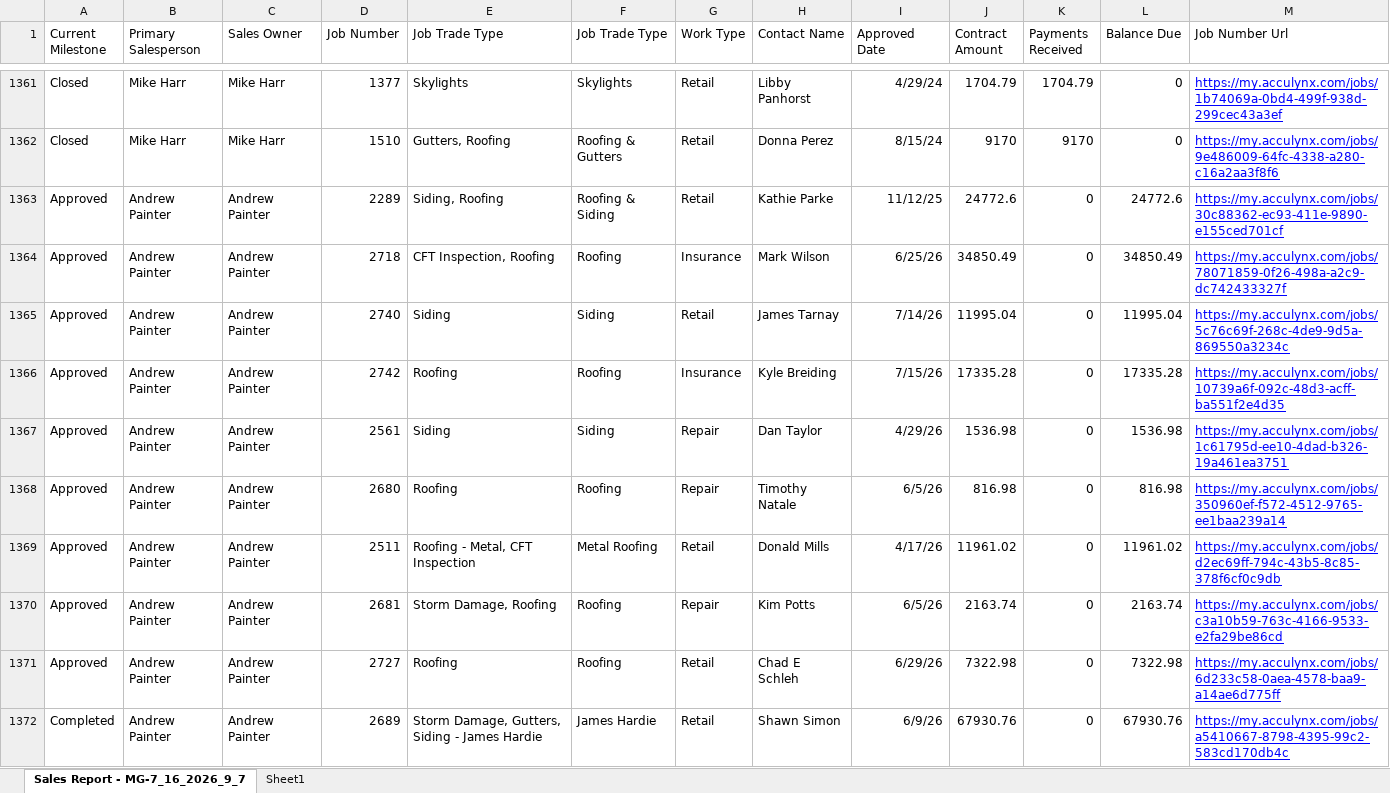
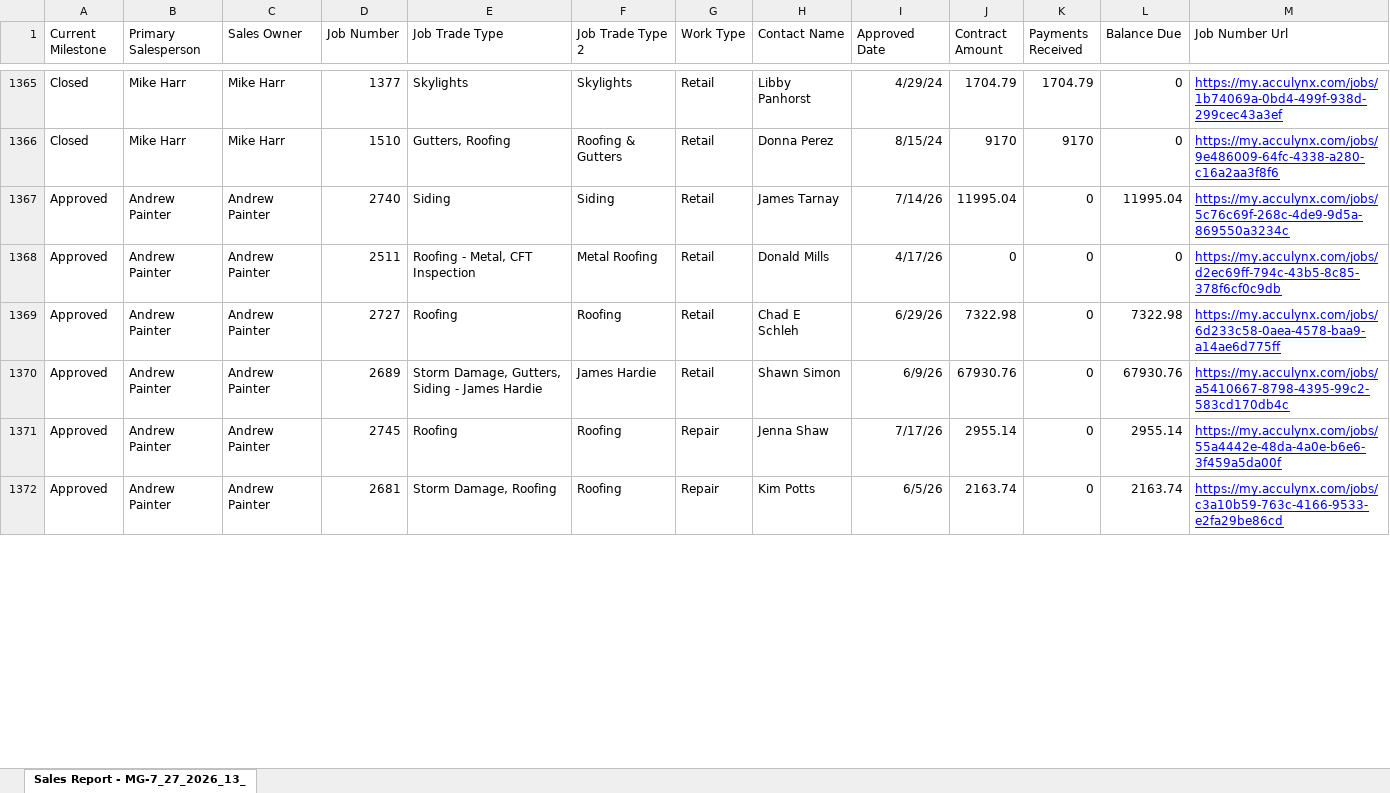
Before and after one commit to exteriorsplus/project-forecast-calculator, an Excel workbook: public/sales.xlsx, sheet Sales Report - MG-7_27_2026_13_, drawn as a sheet; only a part is shown, gaps mark what is left out; values as stored, in another font and other column widths than the file's, no borders; charts and pictures not drawn; removed rows and columns are numbered as before the commit, all else as after; the diff covers the shown part only; the diff names each change by its address in the sheet, - before the commit and + after, or states it on an @@ line.

```diff
--- a/public/sales.xlsx (sheet Sales Report - MG-7_27_2026_13_)
+++ b/public/sales.xlsx (sheet Sales Report - MG-7_27_2026_13_)
-sheet tab: Sales Report - MG-7_16_2026_9_7
+sheet tab: Sales Report - MG-7_27_2026_13_
-sheet tab: Sheet1
-F1: Job Trade Type
+F1: Job Trade Type 2
-row 1363: Approved | Andrew Painter | Andrew Painter | 2289 | Siding, Roofing | Roofing & Siding | Retail | Kathie Parke | 11/12/25 | 24772.6 | 0 | 24772.6 | https://my.acculynx.com/jobs/30c88362-ec93-411e-9890-e155ced701cf
-row 1364: Approved | Andrew Painter | Andrew Painter | 2718 | CFT Inspection, Roofing | Roofing | Insurance | Mark Wilson | 6/25/26 | 34850.49 | 0 | 34850.49 | https://my.acculynx.com/jobs/78071859-0f26-498a-a2c9-dc742433327f
-row 1366: Approved | Andrew Painter | Andrew Painter | 2742 | Roofing | Roofing | Insurance | Kyle Breiding | 7/15/26 | 17335.28 | 0 | 17335.28 | https://my.acculynx.com/jobs/10739a6f-092c-48d3-acff-ba551f2e4d35
-row 1367: Approved | Andrew Painter | Andrew Painter | 2561 | Siding | Siding | Repair | Dan Taylor | 4/29/26 | 1536.98 | 0 | 1536.98 | https://my.acculynx.com/jobs/1c61795d-ee10-4dad-b326-19a461ea3751
-row 1368: Approved | Andrew Painter | Andrew Painter | 2680 | Roofing | Roofing | Repair | Timothy Natale | 6/5/26 | 816.98 | 0 | 816.98 | https://my.acculynx.com/jobs/350960ef-f572-4512-9765-ee1baa239a14
-J1368 (Contract Amount): 11961.02
+J1368 (Contract Amount): 0
-L1368 (Balance Due): 11961.02
+L1368 (Balance Due): 0
-A1370 (Current Milestone): Completed
+A1370 (Current Milestone): Approved
+row 1371: Approved | Andrew Painter | Andrew Painter | 2745 | Roofing | Roofing | Repair | Jenna Shaw | 7/17/26 | 2955.14 | 0 | 2955.14 | https://my.acculynx.com/jobs/55a4442e-48da-4a0e-b6e6-3f459a5da00f
@@ row 1370 moved to row 1372: Approved @@
```
Also changed, not shown: 35 added rows, 21 removed rows, 90 moved rows and 129 edited cells elsewhere in this sheet, charts or pictures, public/Invoicing.xlsx, public/pm-contract-data.xlsx, 4 other files.
